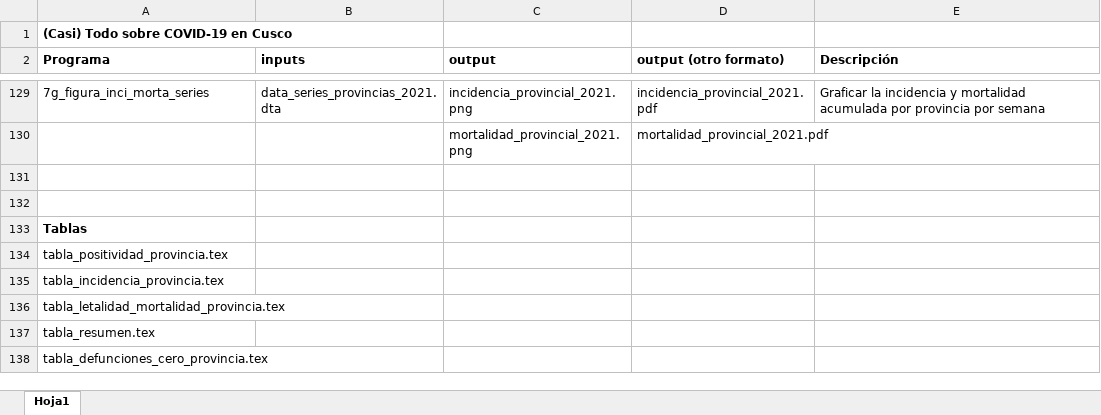
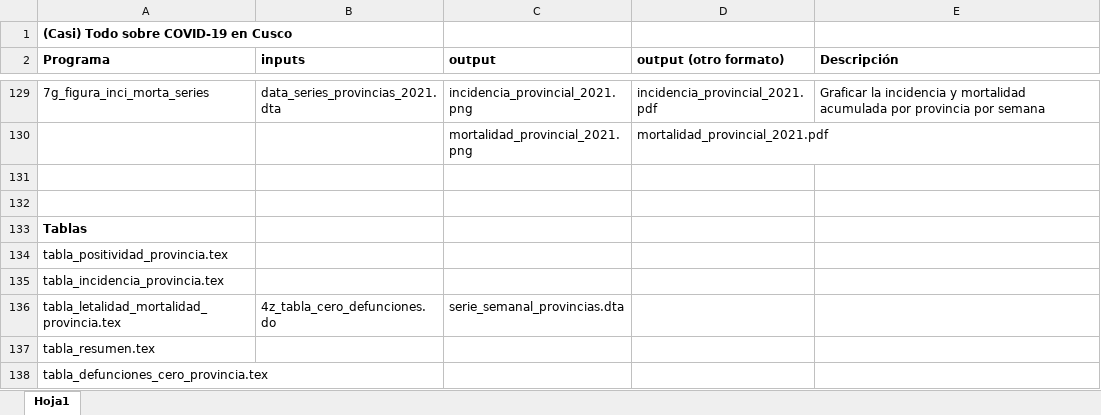
Before and after one commit to fatimaconcha/covid_cusco, an Excel workbook: Lista_programas_inputs_outputs.xlsx, sheet Hoja1, drawn as a sheet; only a part is shown, gaps mark what is left out; values as stored, in another font and other column widths than the file's, no borders; the diff names each change by its address in the sheet, - before the commit and + after, or states it on an @@ line.

Commit message:
Tabla de. cero setting

```diff
--- a/Lista_programas_inputs_outputs.xlsx (sheet Hoja1)
+++ b/Lista_programas_inputs_outputs.xlsx (sheet Hoja1)
-B136 (inputs): (empty)
+B136 (inputs): 4z_tabla_cero_defunciones.do
-C136 (output): (empty)
+C136 (output): serie_semanal_provincias.dta
```
Also changed, not shown: 3 other files.
